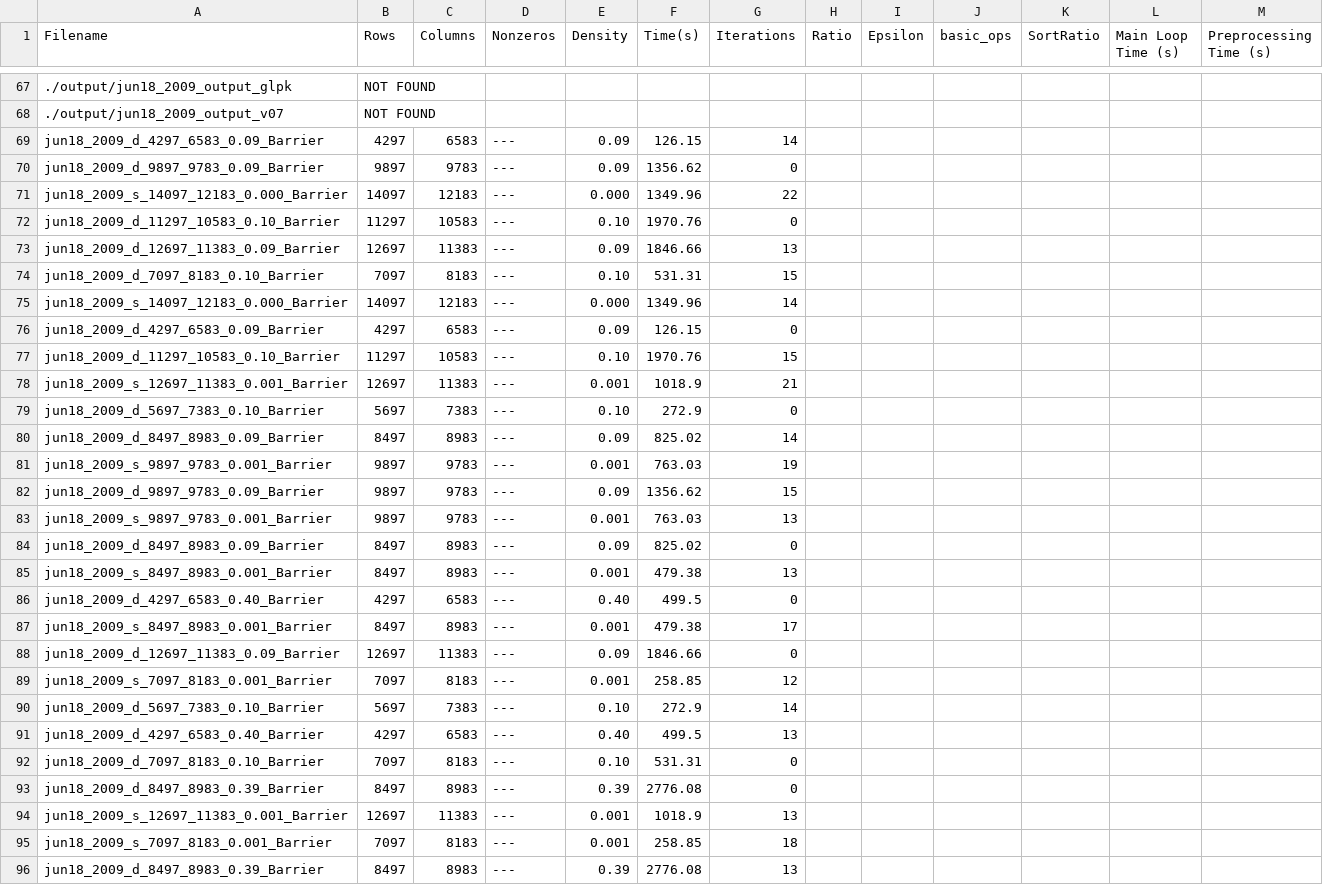
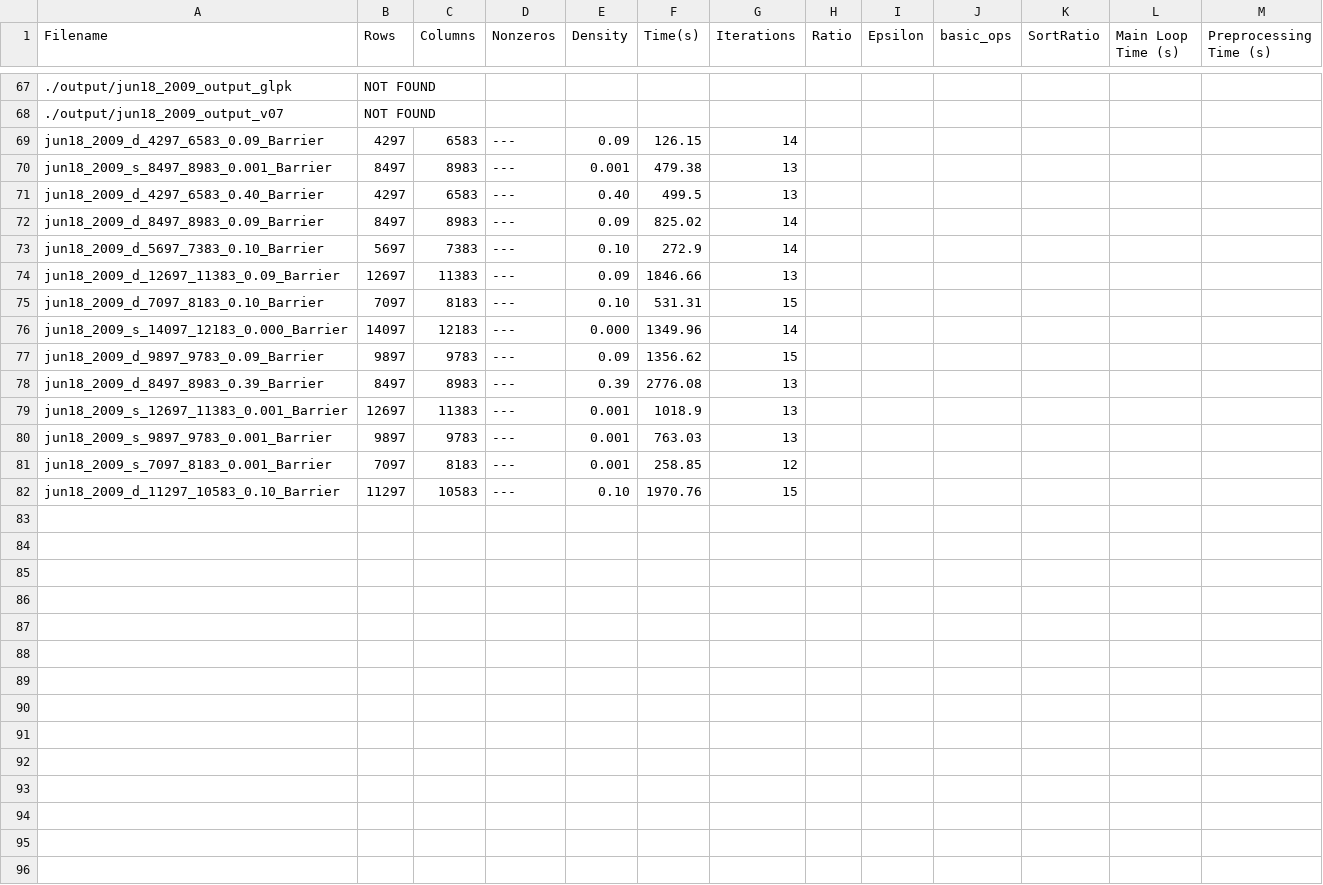
Before and after one commit to nealeyoung/fastpc, a CSV file: dev/test_mps/output/jun18_2009_run_stats.csv, drawn as a sheet; only a part is shown, gaps mark what is left out; removed rows and columns are numbered as before the commit, all else as after; the diff names each change by its address in the sheet, - before the commit and + after, or states it on an @@ line.

```diff
--- a/dev/test_mps/output/jun18_2009_run_stats.csv
+++ b/dev/test_mps/output/jun18_2009_run_stats.csv
-row 70: jun18_2009_d_9897_9783_0.09_Barrier | 9897 | 9783 | --- | 0.09 | 1356.62 | 0
-row 71: jun18_2009_s_14097_12183_0.000_Barrier | 14097 | 12183 | --- | 0.000 | 1349.96 | 22
-row 72: jun18_2009_d_11297_10583_0.10_Barrier | 11297 | 10583 | --- | 0.10 | 1970.76 | 0
@@ row 85 moved to row 70: jun18_2009_s_8497_8983_0.001_Barrier @@
@@ row 91 moved to row 71: jun18_2009_d_4297_6583_0.40_Barrier @@
@@ row 80 moved to row 72: jun18_2009_d_8497_8983_0.09_Barrier @@
@@ row 90 moved to row 73: jun18_2009_d_5697_7383_0.10_Barrier @@
-row 76: jun18_2009_d_4297_6583_0.09_Barrier | 4297 | 6583 | --- | 0.09 | 126.15 | 0
@@ row 82 moved to row 77: jun18_2009_d_9897_9783_0.09_Barrier @@
@@ row 96 moved to row 78: jun18_2009_d_8497_8983_0.39_Barrier @@
@@ row 94 moved to row 79: jun18_2009_s_12697_11383_0.001_Barrier @@
@@ row 83 moved to row 80: jun18_2009_s_9897_9783_0.001_Barrier @@
@@ row 89 moved to row 81: jun18_2009_s_7097_8183_0.001_Barrier @@
-row 78: jun18_2009_s_12697_11383_0.001_Barrier | 12697 | 11383 | --- | 0.001 | 1018.9 | 21
-row 79: jun18_2009_d_5697_7383_0.10_Barrier | 5697 | 7383 | --- | 0.10 | 272.9 | 0
-row 81: jun18_2009_s_9897_9783_0.001_Barrier | 9897 | 9783 | --- | 0.001 | 763.03 | 19
-row 84: jun18_2009_d_8497_8983_0.09_Barrier | 8497 | 8983 | --- | 0.09 | 825.02 | 0
-row 86: jun18_2009_d_4297_6583_0.40_Barrier | 4297 | 6583 | --- | 0.40 | 499.5 | 0
-row 87: jun18_2009_s_8497_8983_0.001_Barrier | 8497 | 8983 | --- | 0.001 | 479.38 | 17
-row 88: jun18_2009_d_12697_11383_0.09_Barrier | 12697 | 11383 | --- | 0.09 | 1846.66 | 0
-row 92: jun18_2009_d_7097_8183_0.10_Barrier | 7097 | 8183 | --- | 0.10 | 531.31 | 0
-row 93: jun18_2009_d_8497_8983_0.39_Barrier | 8497 | 8983 | --- | 0.39 | 2776.08 | 0
-row 95: jun18_2009_s_7097_8183_0.001_Barrier | 7097 | 8183 | --- | 0.001 | 258.85 | 18
```
Also changed, not shown: dev/test_mps/output/May1_2009_run_stats.csv, dev/test_mps/output_cplex/May1_2009_cplex_run_stats.csv, 7 other files.
